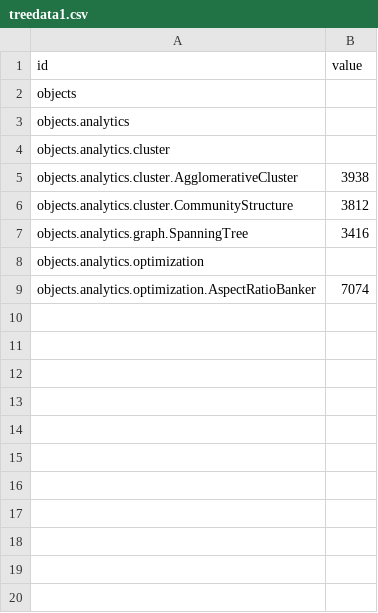
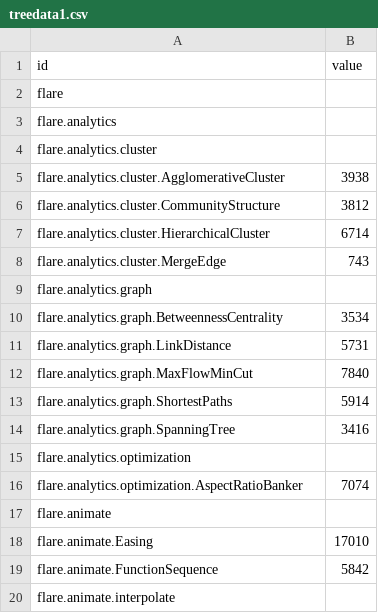
Before and after one commit to drafly/drafly.github.com, a CSV file: treedata1.csv, drawn as a sheet; only a part is shown; the diff covers the shown part only.

Commit message:
Update treedata1.csv

```diff
--- a/treedata1.csv
+++ b/treedata1.csv
@@ -1,9 +1,20 @@
 id,value
-objects,
-objects.analytics,
-objects.analytics.cluster,
-objects.analytics.cluster.AgglomerativeCluster,3938
-objects.analytics.cluster.CommunityStructure,3812
-objects.analytics.graph.SpanningTree,3416
-objects.analytics.optimization,
-objects.analytics.optimization.AspectRatioBanker,7074
+flare,
+flare.analytics,
+flare.analytics.cluster,
+flare.analytics.cluster.AgglomerativeCluster,3938
+flare.analytics.cluster.CommunityStructure,3812
+flare.analytics.cluster.HierarchicalCluster,6714
+flare.analytics.cluster.MergeEdge,743
+flare.analytics.graph,
+flare.analytics.graph.BetweennessCentrality,3534
+flare.analytics.graph.LinkDistance,5731
+flare.analytics.graph.MaxFlowMinCut,7840
+flare.analytics.graph.ShortestPaths,5914
+flare.analytics.graph.SpanningTree,3416
+flare.analytics.optimization,
+flare.analytics.optimization.AspectRatioBanker,7074
+flare.animate,
+flare.animate.Easing,17010
+flare.animate.FunctionSequence,5842
+flare.animate.interpolate,
```
Also changed, not shown: 9 added rows elsewhere in this file.
